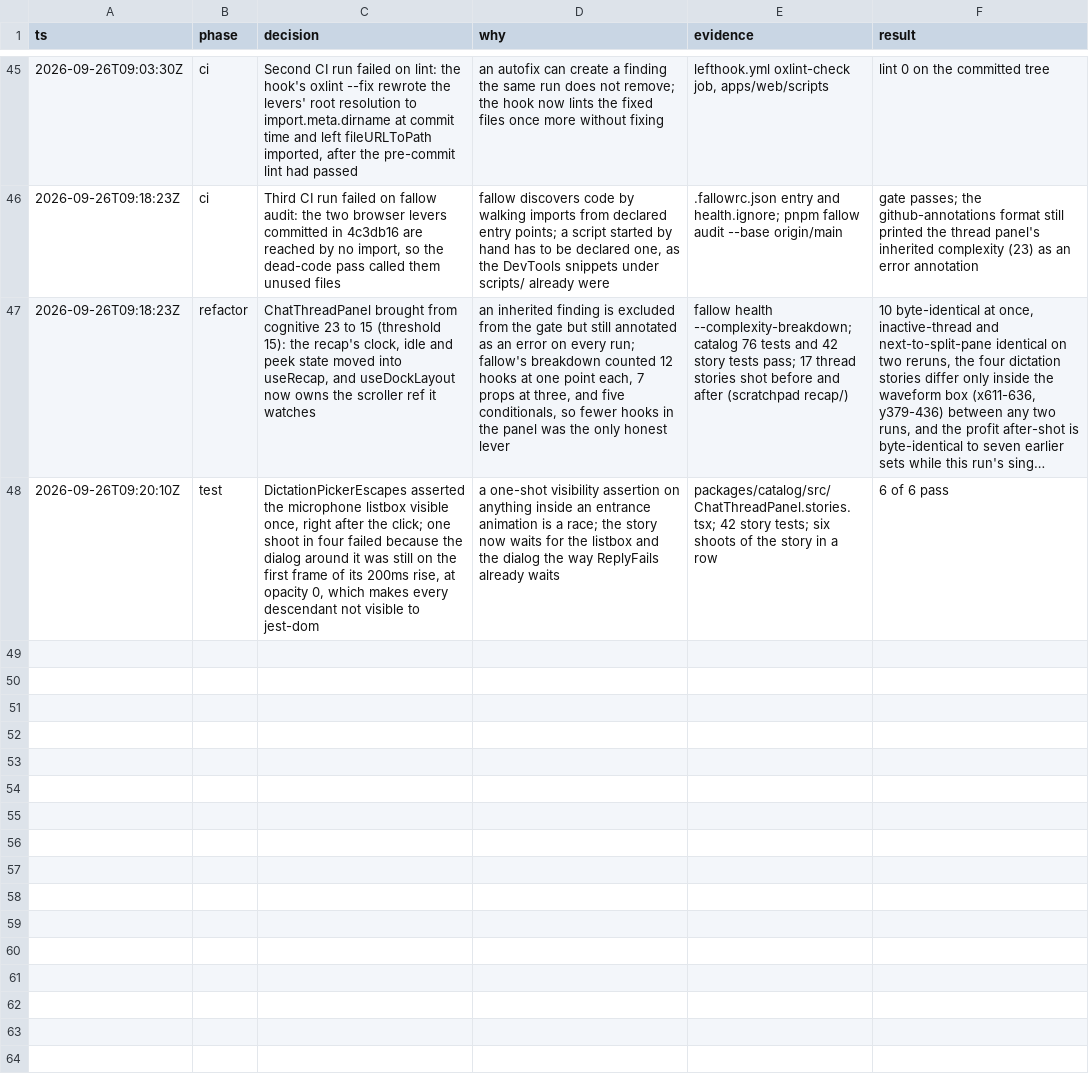
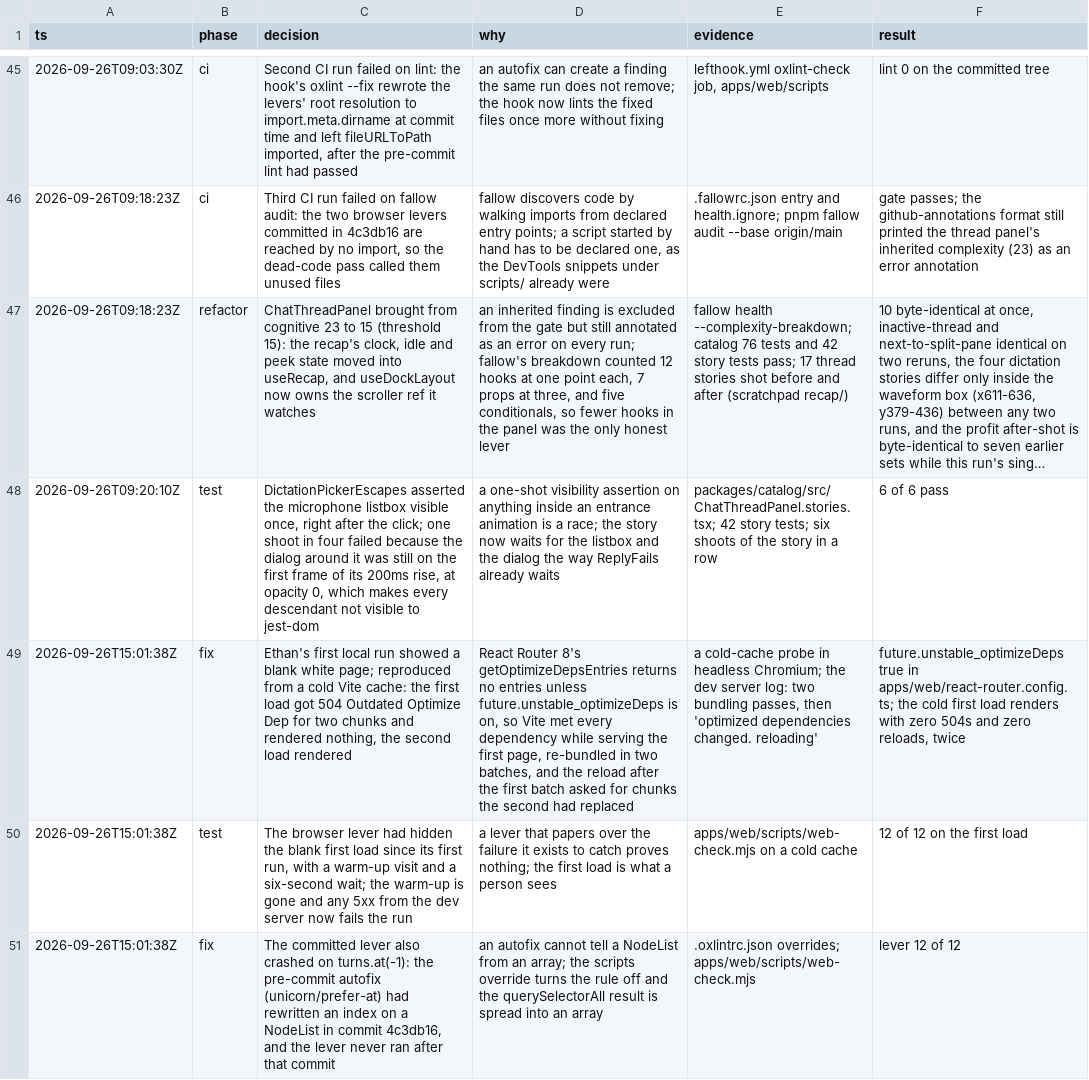
Before and after one commit to mite404/yaklabs, a TSV file: docs/trail/better-t-stack-monorepo.tsv, drawn as a sheet; only a part is shown, gaps mark what is left out; long unchanged cells end in …; the diff names each change by its address in the sheet, - before the commit and + after, or states it on an @@ line.

```diff
--- a/docs/trail/better-t-stack-monorepo.tsv
+++ b/docs/trail/better-t-stack-monorepo.tsv
+row 49: 2026-09-26T15:01:38Z | fix | Ethan's first local run showed a blank white page; reproduced from a cold Vite cache: the first load got 504 Outdated Optimize Dep for two chunks and rendered nothing, the second load rendered | React Router 8's getOptimizeDepsEntries returns no entries unless future.unstable_optimizeDeps is on, so Vite met every dependency while serving the first page, re-bundled in two batches, and the reload after the first batch asked for chunks the second had replaced | a cold-cache probe in headless Chromium; the dev server log: two bundling passes, then 'optimized dependencies changed. reloading' | future.unstable_optimizeDeps true in apps/web/react-router.config.ts; the cold first load renders with zero 504s and zero reloads, twice
+row 50: 2026-09-26T15:01:38Z | test | The browser lever had hidden the blank first load since its first run, with a warm-up visit and a six-second wait; the warm-up is gone and any 5xx from the dev server now fails the run | a lever that papers over the failure it exists to catch proves nothing; the first load is what a person sees | apps/web/scripts/web-check.mjs on a cold cache | 12 of 12 on the first load
+row 51: 2026-09-26T15:01:38Z | fix | The committed lever also crashed on turns.at(-1): the pre-commit autofix (unicorn/prefer-at) had rewritten an index on a NodeList in commit 4c3db16, and the lever never ran after that commit | an autofix cannot tell a NodeList from an array; the scripts override turns the rule off and the querySelectorAll result is spread into an array | .oxlintrc.json overrides; apps/web/scripts/web-check.mjs | lever 12 of 12
```
Also changed, not shown: 1 other file.
